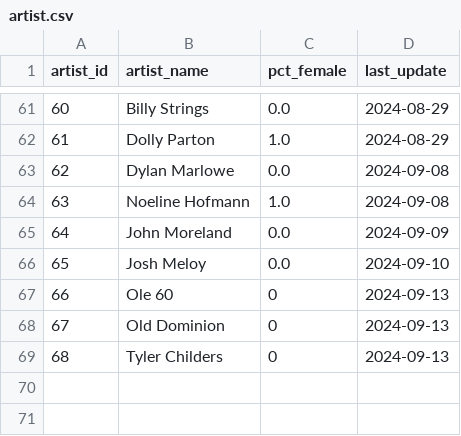
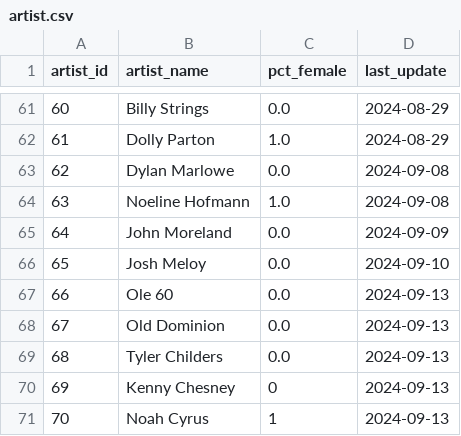
Before and after one commit to jwmanahan/billboard, a CSV file: source_data/artist.csv, drawn as a sheet; only a part is shown, gaps mark what is left out.

```diff
--- a/source_data/artist.csv
+++ b/source_data/artist.csv
@@ -66,4 +66,6 @@ artist_id,artist_name,pct_female,last_update
 65,Josh Meloy,0.0,2024-09-10
-66,Ole 60,0,2024-09-13
-67,Old Dominion,0,2024-09-13
-68,Tyler Childers,0,2024-09-13
+66,Ole 60,0.0,2024-09-13
+67,Old Dominion,0.0,2024-09-13
+68,Tyler Childers,0.0,2024-09-13
+69,Kenny Chesney,0,2024-09-13
+70,Noah Cyrus,1,2024-09-13
```
Also changed, not shown: source_data/billboard_ranking.csv, source_data/song.csv, 3 other files.
